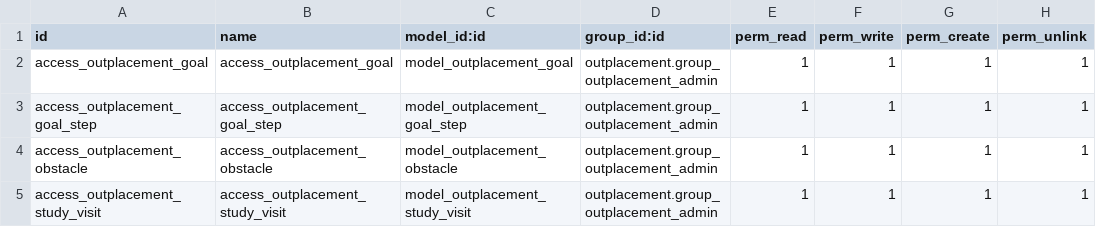
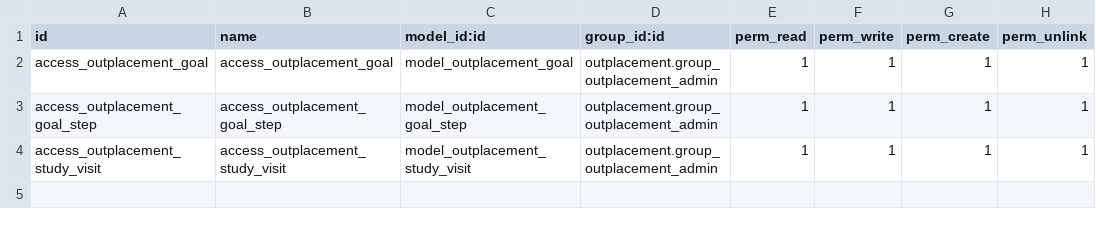
Before and after one commit to vertelab/odoo-outplacement, a CSV file: outplacement_final_report/security/ir.model.access.csv, drawn as a sheet.

Commit message:
outplacement_final_report: removed reference to obstacle in ir.model.access.csv

```diff
--- a/outplacement_final_report/security/ir.model.access.csv
+++ b/outplacement_final_report/security/ir.model.access.csv
@@ -3,3 +3,2 @@ access_outplacement_goal,access_outplacement_goal,model_outplacement_goal,outpla
 access_outplacement_goal_step,access_outplacement_goal_step,model_outplacement_goal_step,outplacement.group_outplacement_admin,1,1,1,1
-access_outplacement_obstacle,access_outplacement_obstacle,model_outplacement_obstacle,outplacement.group_outplacement_admin,1,1,1,1
 access_outplacement_study_visit,access_outplacement_study_visit,model_outplacement_study_visit,outplacement.group_outplacement_admin,1,1,1,1
```
